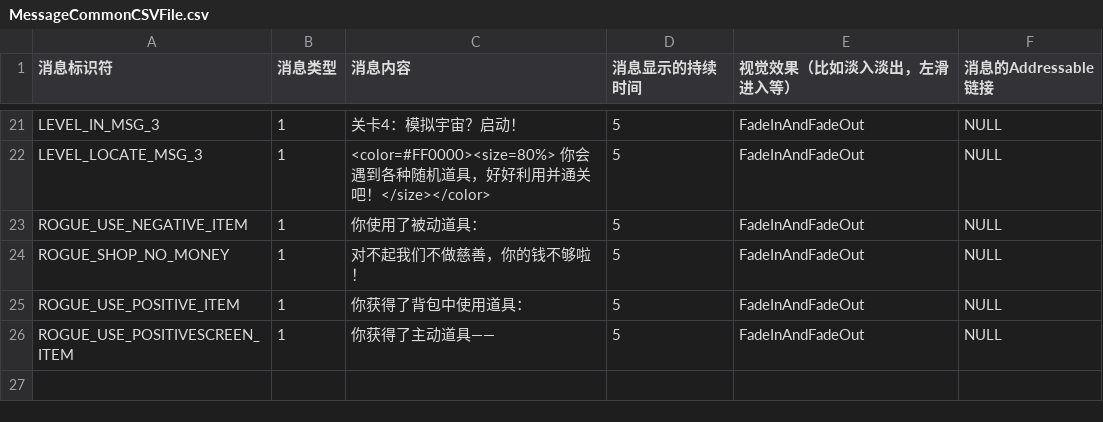
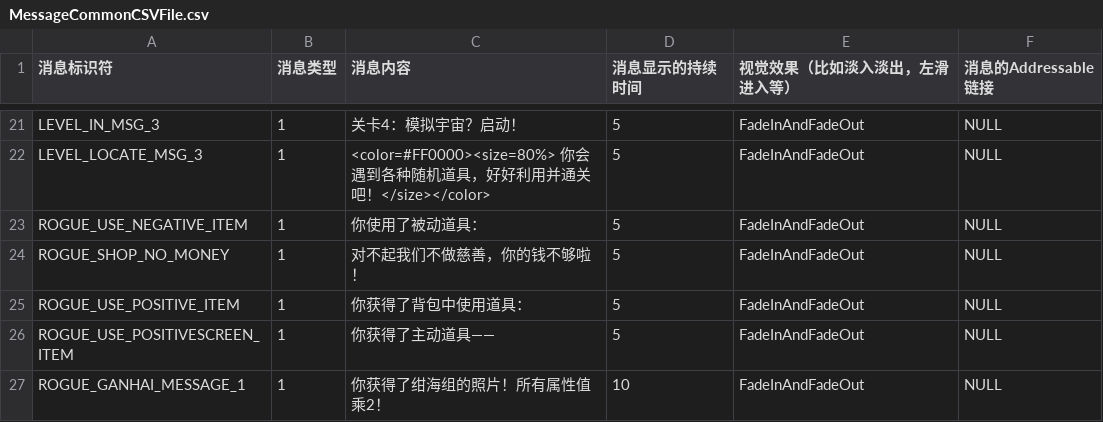
Before and after one commit to YYHHOrganization/GameDemo2024, a CSV file: Assets/Designer/CsvTable/MessageBox/MessageCommonCSVFile.csv, drawn as a sheet; only a part is shown, gaps mark what is left out; the diff names each change by its address in the sheet, - before the commit and + after, or states it on an @@ line.

```diff
--- a/Assets/Designer/CsvTable/MessageBox/MessageCommonCSVFile.csv
+++ b/Assets/Designer/CsvTable/MessageBox/MessageCommonCSVFile.csv
+row 27: ROGUE_GANHAI_MESSAGE_1 | 1 | 你获得了绀海组的照片！所有属性值乘2！ | 10 | FadeInAndFadeOut | NULL
```
Also changed, not shown: Assets/Designer/CsvTable/RogueLike/RogueCharacterAttributeBaseCSVFile.csv, Assets/Designer/CsvTable/RogueLike/RogueItemCSVFile.csv, 50 other files.
